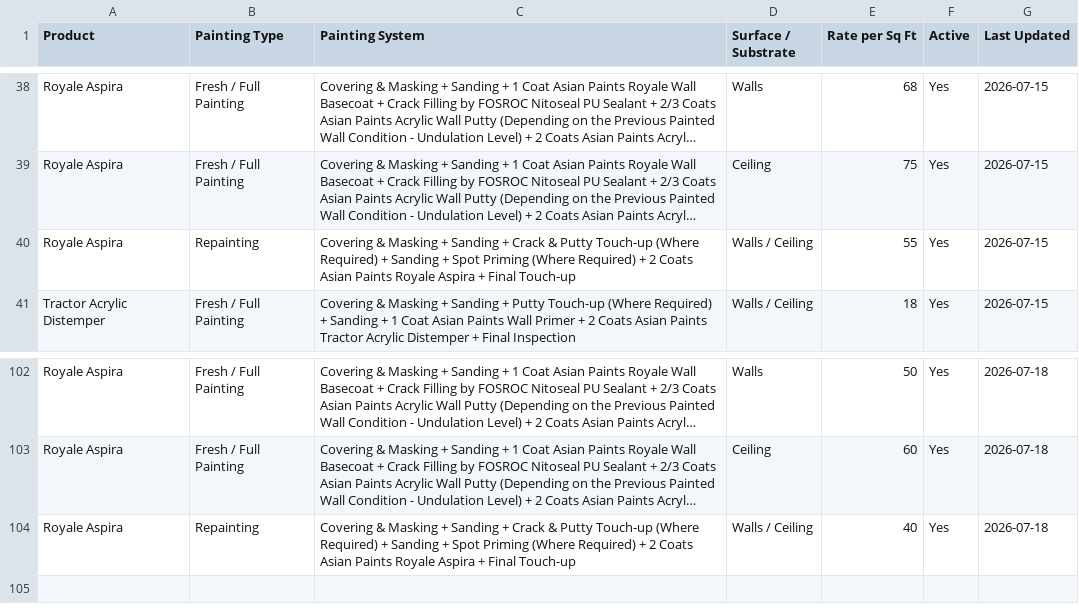
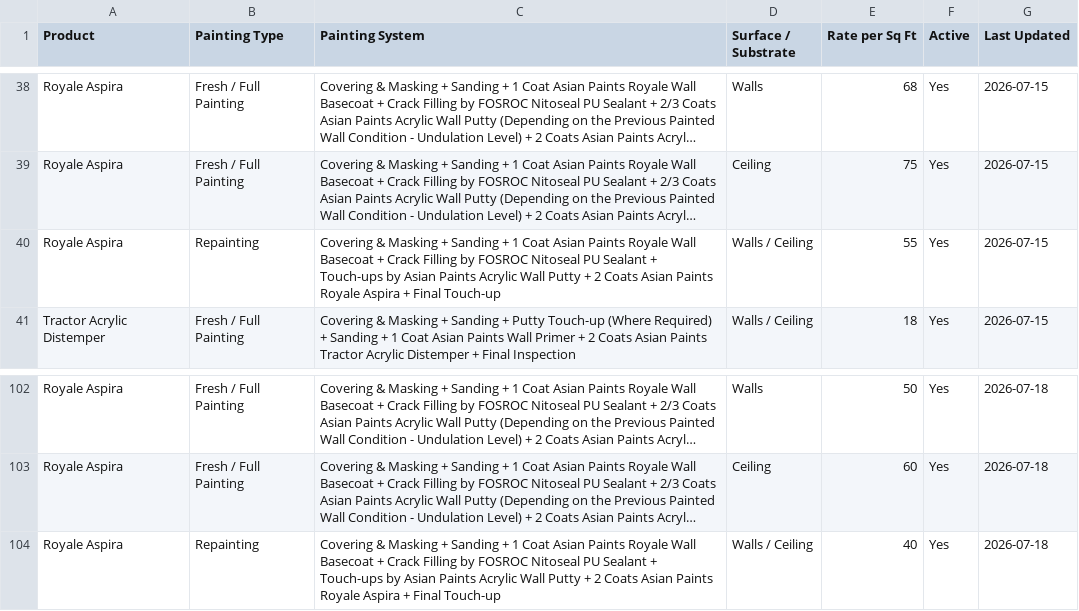
Before and after one commit to lohithhebbur/StudioDecorApp, a CSV file: painting-systems.csv, drawn as a sheet; only a part is shown, gaps mark what is left out; long unchanged cells end in …; the diff names each change by its address in the sheet, - before the commit and + after, or states it on an @@ line.

```diff
--- a/painting-systems.csv
+++ b/painting-systems.csv
-C40 (Painting System): …Sanding + Crack & Putty Touch-up (Where Required) + Sanding + Spot Priming (Where Required) + 2…
+C40 (Painting System): …Sanding + 1 Coat Asian Paints Royale Wall Basecoat + Crack Filling by FOSROC Nitoseal PU Sealant + Touch-ups by Asian Paints Acrylic Wall Putty + 2…
-C104 (Painting System): …Sanding + Crack & Putty Touch-up (Where Required) + Sanding + Spot Priming (Where Required) + 2…
+C104 (Painting System): …Sanding + 1 Coat Asian Paints Royale Wall Basecoat + Crack Filling by FOSROC Nitoseal PU Sealant + Touch-ups by Asian Paints Acrylic Wall Putty + 2…
```
